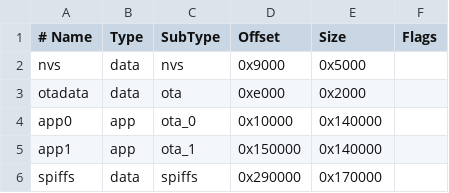
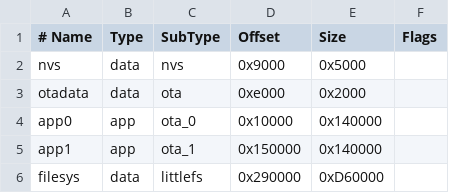
Before and after one commit to michael-betz/veloGen, a CSV file: SRC/partitions.csv, drawn as a sheet.

```diff
--- a/SRC/partitions.csv
+++ b/SRC/partitions.csv
@@ -5,2 +5,2 @@ app0,     app,  ota_0,   0x10000, 0x140000,
 app1,     app,  ota_1,   0x150000,0x140000,
-spiffs,   data, spiffs,  0x290000,0x170000,
+filesys,  data, littlefs,0x290000,0xD60000,
```
Also changed, not shown: 6 other files.
